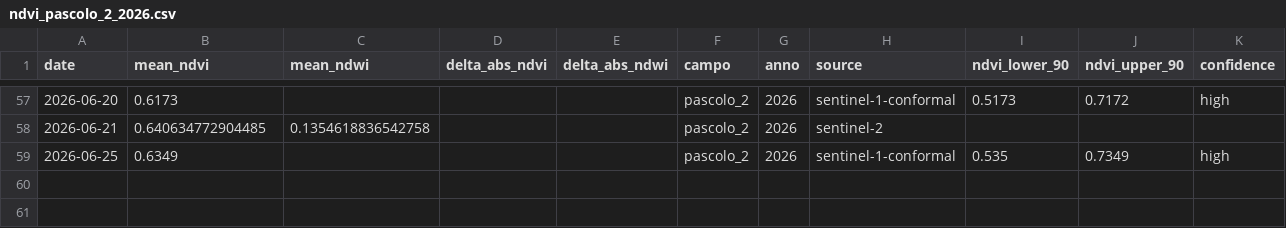
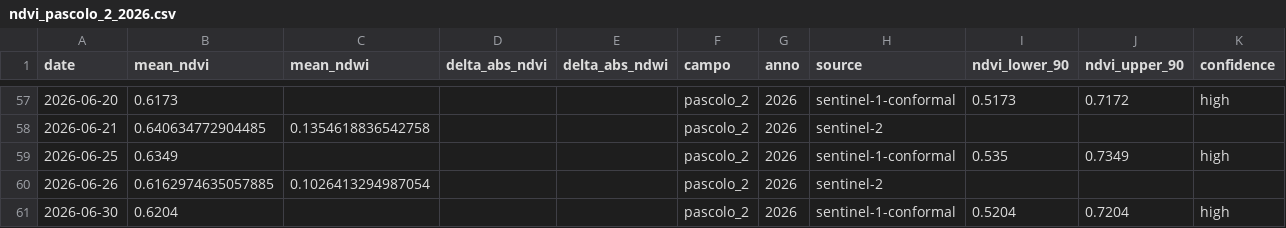
Before and after one commit to tommasobattistini/pascoli-data, a CSV file: ndvi/ndvi_pascolo_2_2026.csv, drawn as a sheet; only a part is shown, gaps mark what is left out; the diff names each change by its address in the sheet, - before the commit and + after, or states it on an @@ line.

```diff
--- a/ndvi/ndvi_pascolo_2_2026.csv
+++ b/ndvi/ndvi_pascolo_2_2026.csv
+row 60: 2026-06-26 | 0.6162974635057885 | 0.1026413294987054 |  |  | pascolo_2 | 2026 | sentinel-2
+row 61: 2026-06-30 | 0.6204 |  |  |  | pascolo_2 | 2026 | sentinel-1-conformal | 0.5204 | 0.7204 | high
```
Also changed, not shown: ndvi/ndvi_bianchi_campo_2026.csv, ndvi/ndvi_pascolo_1_2026.csv, 30 other files.
